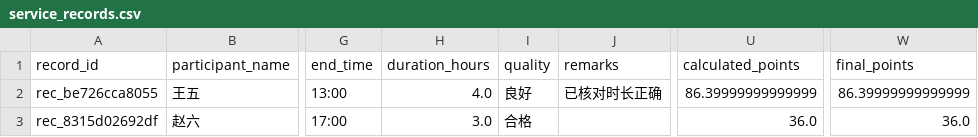
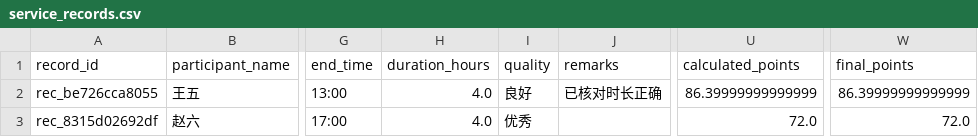
Before and after one commit to chubeibei1230-boop/zxy-2157, a CSV file: data/service_records.csv, drawn as a sheet; only a part is shown, gaps mark what is left out; the diff names each change by its address in the sheet, - before the commit and + after, or states it on an @@ line.

```diff
--- a/data/service_records.csv
+++ b/data/service_records.csv
-H3 (duration_hours): 3.0
+H3 (duration_hours): 4.0
-I3 (quality): 合格
+I3 (quality): 优秀
-U3 (calculated_points): 36.0
+U3 (calculated_points): 72.0
-W3 (final_points): 36.0
+W3 (final_points): 72.0
```
Also changed, not shown: 6 other files.
